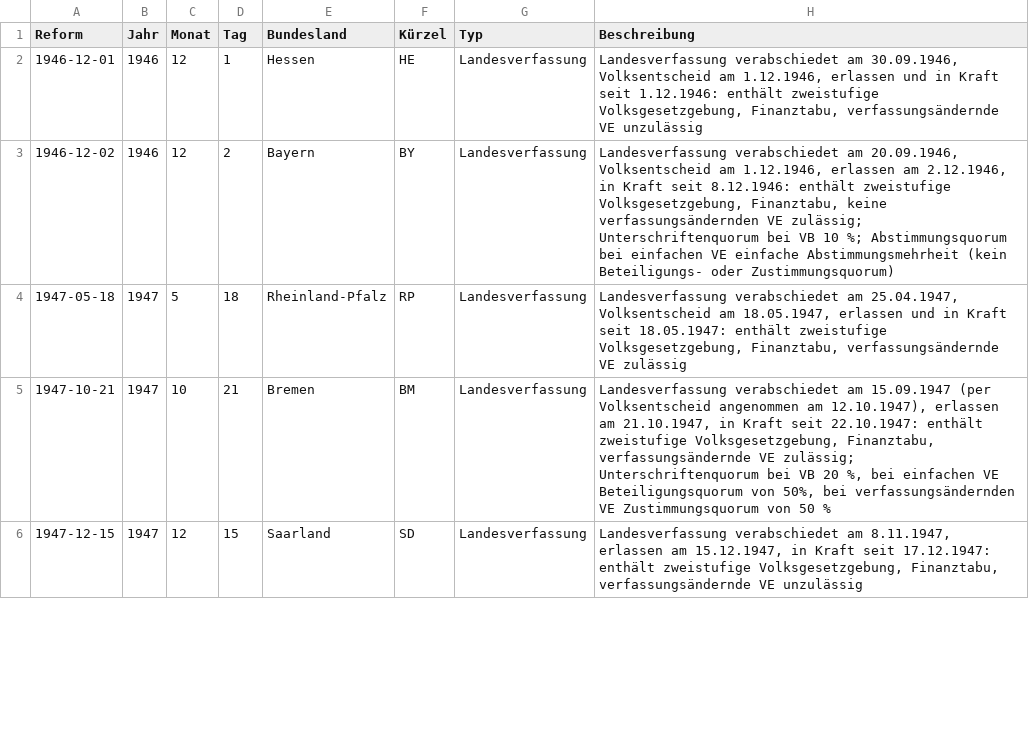
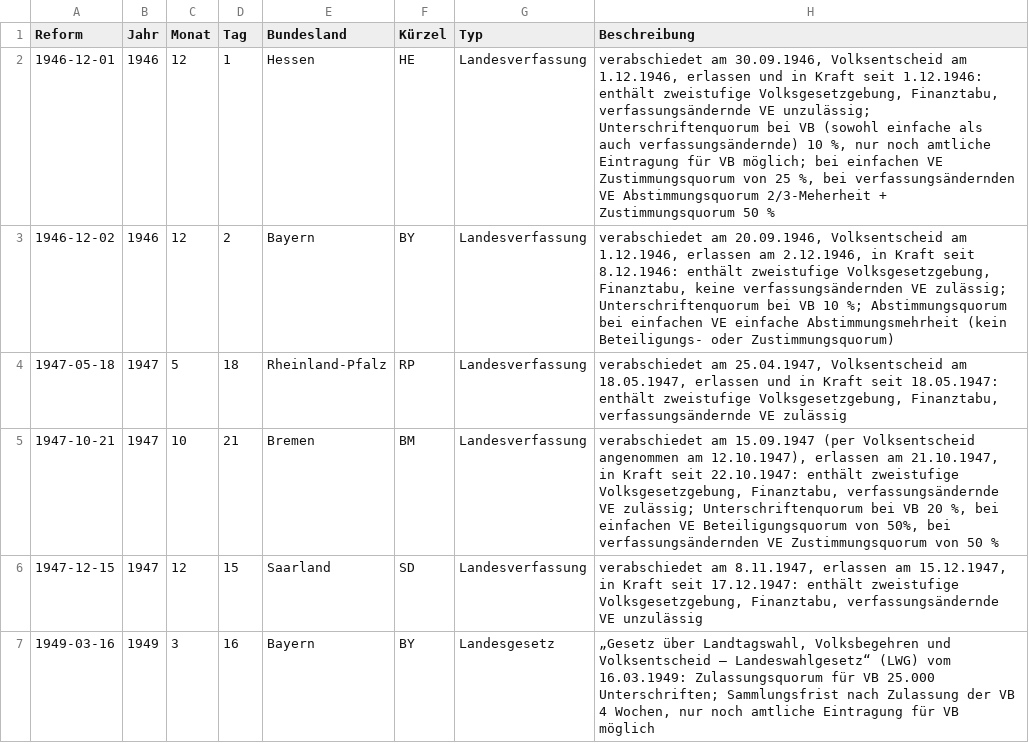
Before and after one commit to henfiedler/Volksgesetzgebung, a CSV file: VB_VE.csv, drawn as a sheet; only a part is shown; the diff covers the shown part only.

```diff
--- a/VB_VE.csv
+++ b/VB_VE.csv
@@ -1,6 +1,7 @@
 Reform,Jahr,Monat,Tag,Bundesland,Kürzel,Typ,Beschreibung
-1946-12-01,1946,12,1,Hessen,HE,Landesverfassung,"Landesverfassung verabschiedet am 30.09.1946, Volksentscheid am 1.12.1946, erlassen und in Kraft seit 1.12.1946: enthält zweistufige Volksgesetzgebung, Finanztabu, verfassungsändernde VE unzulässig"
-1946-12-02,1946,12,2,Bayern,BY,Landesverfassung,"Landesverfassung verabschiedet am 20.09.1946, Volksentscheid am 1.12.1946, erlassen am 2.12.1946, in Kraft seit 8.12.1946: enthält zweistufige Volksgesetzgebung, Finanztabu, keine verfassungsändernden VE zulässig; Unterschriftenquorum bei VB  10 %;  Abstimmungsquorum bei einfachen VE einfache Abstimmungsmehrheit (kein Beteiligungs- oder Zustimmungsquorum)"
-1947-05-18,1947,5,18,Rheinland-Pfalz,RP,Landesverfassung,"Landesverfassung verabschiedet am 25.04.1947, Volksentscheid am 18.05.1947, erlassen und in Kraft seit 18.05.1947: enthält zweistufige Volksgesetzgebung, Finanztabu, verfassungsändernde VE zulässig"
-1947-10-21,1947,10,21,Bremen,BM,Landesverfassung,"Landesverfassung verabschiedet am 15.09.1947 (per Volksentscheid angenommen am 12.10.1947), erlassen am 21.10.1947, in Kraft seit 22.10.1947: enthält zweistufige Volksgesetzgebung, Finanztabu, verfassungsändernde VE zulässig; Unterschriftenquorum bei VB 20 %, bei einfachen VE Beteiligungsquorum von 50%, bei verfassungsändernden VE Zustimmungsquorum von 50 %"
-1947-12-15,1947,12,15,Saarland,SD,Landesverfassung,"Landesverfassung verabschiedet am 8.11.1947, erlassen am 15.12.1947, in Kraft seit 17.12.1947: enthält zweistufige Volksgesetzgebung, Finanztabu, verfassungsändernde VE unzulässig"
+1946-12-01,1946,12,1,Hessen,HE,Landesverfassung,"verabschiedet am 30.09.1946, Volksentscheid am 1.12.1946, erlassen und in Kraft seit 1.12.1946: enthält zweistufige Volksgesetzgebung, Finanztabu, verfassungsändernde VE unzulässig; Unterschriftenquorum bei VB (sowohl einfache als auch verfassungsändernde) 10 %, nur noch amtliche Eintragung für VB möglich; bei einfachen VE Zustimmungsquorum von 25 %, bei verfassungsändernden VE Abstimmungsquorum 2/3-Meherheit + Zustimmungsquorum 50 %"
+1946-12-02,1946,12,2,Bayern,BY,Landesverfassung,"verabschiedet am 20.09.1946, Volksentscheid am 1.12.1946, erlassen am 2.12.1946, in Kraft seit 8.12.1946: enthält zweistufige Volksgesetzgebung, Finanztabu, keine verfassungsändernden VE zulässig; Unterschriftenquorum bei VB  10 %;  Abstimmungsquorum bei einfachen VE einfache Abstimmungsmehrheit (kein Beteiligungs- oder Zustimmungsquorum)"
+1947-05-18,1947,5,18,Rheinland-Pfalz,RP,Landesverfassung,"verabschiedet am 25.04.1947, Volksentscheid am 18.05.1947, erlassen und in Kraft seit 18.05.1947: enthält zweistufige Volksgesetzgebung, Finanztabu, verfassungsändernde VE zulässig"
+1947-10-21,1947,10,21,Bremen,BM,Landesverfassung,"verabschiedet am 15.09.1947 (per Volksentscheid angenommen am 12.10.1947), erlassen am 21.10.1947, in Kraft seit 22.10.1947: enthält zweistufige Volksgesetzgebung, Finanztabu, verfassungsändernde VE zulässig; Unterschriftenquorum bei VB 20 %, bei einfachen VE Beteiligungsquorum von 50%, bei verfassungsändernden VE Zustimmungsquorum von 50 %"
+1947-12-15,1947,12,15,Saarland,SD,Landesverfassung,"verabschiedet am 8.11.1947, erlassen am 15.12.1947, in Kraft seit 17.12.1947: enthält zweistufige Volksgesetzgebung, Finanztabu, verfassungsändernde VE unzulässig"
+1949-03-16,1949,3,16,Bayern,BY,Landesgesetz,"„Gesetz über Landtagswahl, Volksbegehren und Volksentscheid – Landeswahlgesetz“ (LWG) vom 16.03.1949: Zulassungsquorum für VB 25.000 Unterschriften; Sammlungsfrist nach Zulassung der VB 4 Wochen, nur noch amtliche Eintragung für VB möglich"
```
Also changed, not shown: 5 added rows, 1 removed row and 11 edited cells elsewhere in this file, 1 other file.
